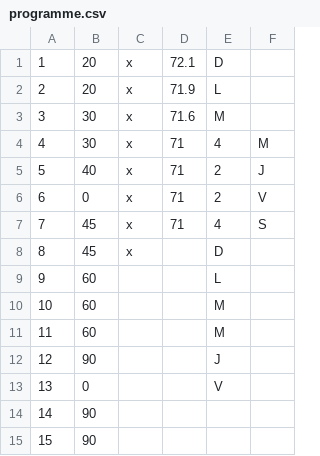
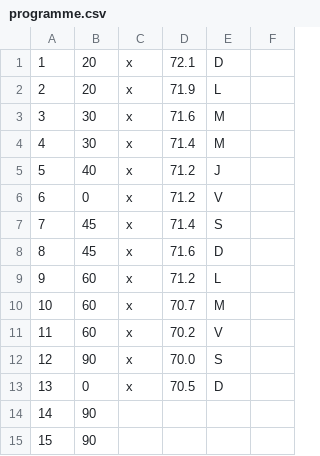
Before and after one commit to e-coucou/web_draft, a CSV file: public/dev/28d Challenge/data/programme.csv, drawn as a sheet; only a part is shown.

```diff
--- a/public/dev/28d Challenge/data/programme.csv
+++ b/public/dev/28d Challenge/data/programme.csv
@@ -3,12 +3,12 @@
 3,30,x,71.6,M
-4,30,x,71,4,M
-5,40,x,71,2,J
-6,0,x,71,2,V
-7,45,x,71,4,S
-8,45,x,,D
-9,60,,,L
-10,60,,,M
-11,60,,,M
-12,90,,,J
-13,0,,,V
+4,30,x,71.4,M
+5,40,x,71.2,J
+6,0,x,71.2,V
+7,45,x,71.4,S
+8,45,x,71.6,D
+9,60,x,71.2,L
+10,60,x,70.7,M
+11,60,x,70.2,V
+12,90,x,70.0,S
+13,0,x,70.5,D
 14,90
```
Also changed, not shown: 1 other file.
